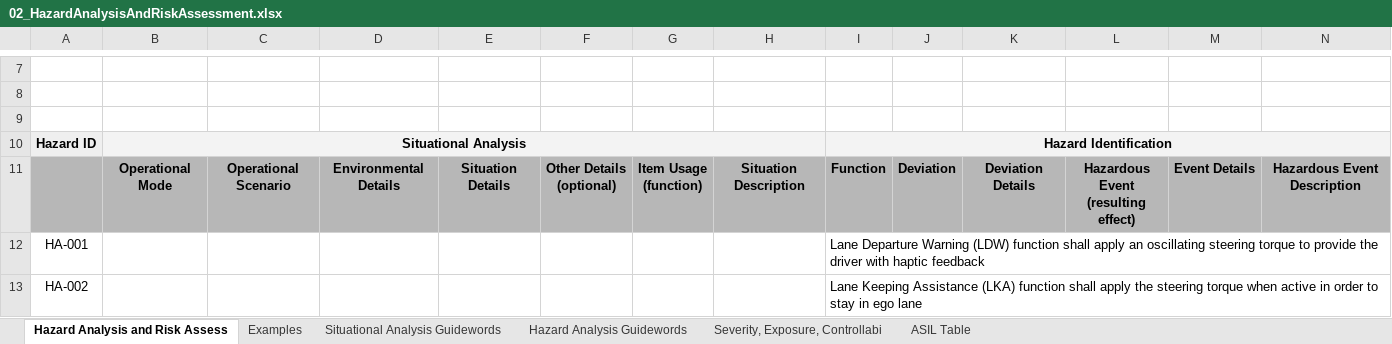
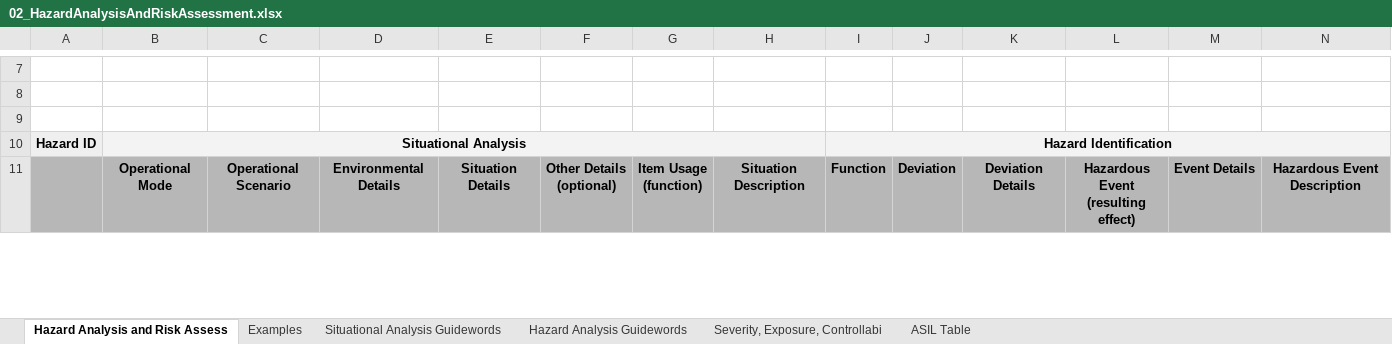
Before and after one commit to navinrahim/CarND-Functional-Safety-Project, an Excel workbook: Functional_Safety_Final_Docs/02_HazardAnalysisAndRiskAssessment.xlsx, sheet Hazard Analysis and Risk Assess, drawn as a sheet; only a part is shown, gaps mark what is left out; values as stored, in another font and other column widths than the file's, no borders; charts and pictures not drawn; removed rows and columns are numbered as before the commit, all else as after; rows hold the shown columns only; the diff covers the shown part only; the diff names each change by its address in the sheet, - before the commit and + after, or states it on an @@ line.

Commit message:
Added situational

```diff
--- a/Functional_Safety_Final_Docs/02_HazardAnalysisAndRiskAssessment.xlsx (sheet Hazard Analysis and Risk Assess)
+++ b/Functional_Safety_Final_Docs/02_HazardAnalysisAndRiskAssessment.xlsx (sheet Hazard Analysis and Risk Assess)
-row 12: HA-001 |  |  |  |  |  |  |  | Lane Departure Warning (LDW) function shall apply an oscillating steering torque to provide the driver with haptic feedback
-row 13: HA-002 |  |  |  |  |  |  |  | Lane Keeping Assistance (LKA) function shall apply the steering torque when active in order to stay in ego lane
```
Also changed, not shown: 2 added rows elsewhere in this sheet, charts or pictures.
